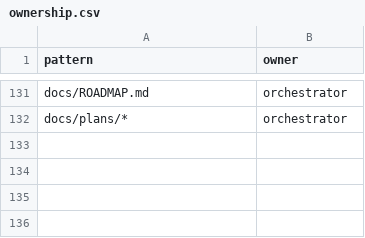
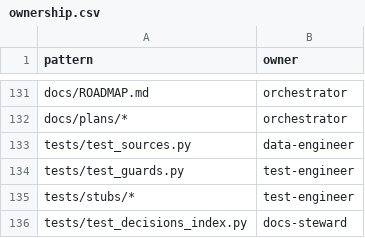
Before and after one commit to vendiiro/dip-dashboard, a CSV file: docs/agents/ownership.csv, drawn as a sheet; only a part is shown, gaps mark what is left out; the diff names each change by its address in the sheet, - before the commit and + after, or states it on an @@ line.

```diff
--- a/docs/agents/ownership.csv
+++ b/docs/agents/ownership.csv
+row 133: tests/test_sources.py | data-engineer
+row 134: tests/test_guards.py | test-engineer
+row 135: tests/stubs/* | test-engineer
+row 136: tests/test_decisions_index.py | docs-steward
```
Also changed, not shown: 1 other file.
